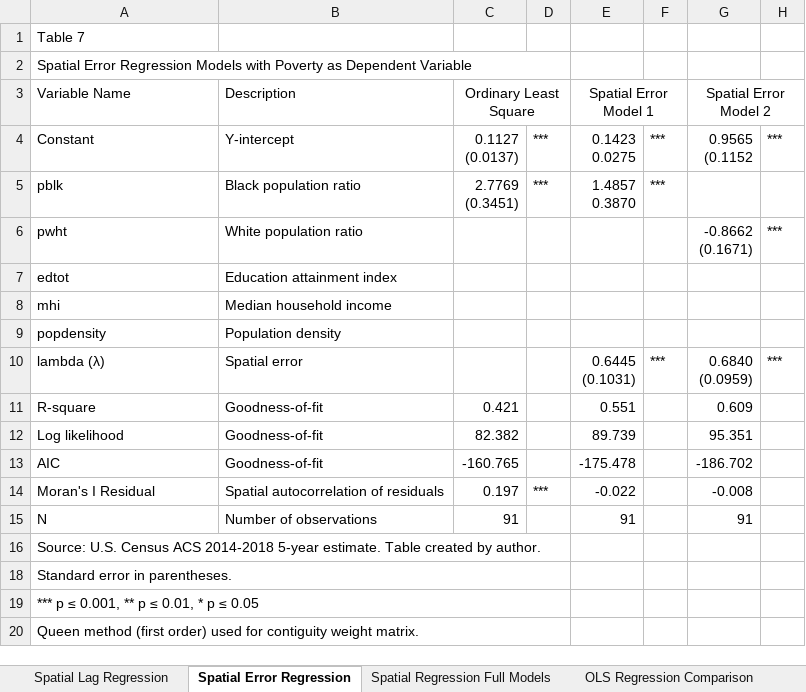
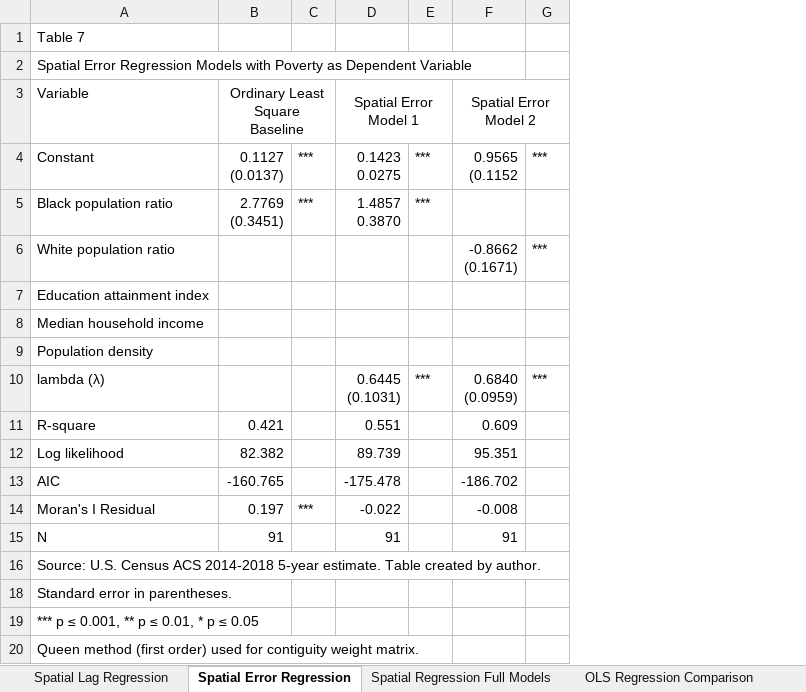
Before and after one commit to SLU-Courses-Townes/SOC5670, an Excel workbook: Assignments/Homework02/docs/Townes_SOC5670_Homework02_Tables.xlsx, sheet Spatial Error Regression, drawn as a sheet; only a part is shown; values as stored, in another font and other column widths than the file's, no borders; removed rows and columns are numbered as before the commit, all else as after; ↵ is a line break in a cell; the diff names each change by its address in the sheet, - before the commit and + after, or states it on an @@ line.

Commit message:
Updated regression tables

```diff
--- a/Assignments/Homework02/docs/Townes_SOC5670_Homework02_Tables.xlsx (sheet Spatial Error Regression)
+++ b/Assignments/Homework02/docs/Townes_SOC5670_Homework02_Tables.xlsx (sheet Spatial Error Regression)
-column B, rows 3-15: Description | Y-intercept | Black population ratio | White population ratio | Education attainment index | Median household income | Population density | Spatial error | Goodness-of-fit | Goodness-of-fit | Goodness-of-fit | Spatial autocorrelation of residuals | Number of observations
-A2:D2 merged
-A3: Variable Name
+A3: Variable
-B3: Ordinary Least Square
+B3: Ordinary Least Square ↵ Baseline
-A5: pblk
+A5: Black population ratio
-A6: pwht
+A6: White population ratio
-A7: edtot
+A7: Education attainment index
-A8: mhi
+A8: Median household income
-A9: popdensity
+A9: Population density
-A16:D16 merged
-A18:D18 merged
-A19:D19 merged
-A20:D20 merged
```
Also changed, not shown: sheet Mod OLS Regression Comparison, sheet Spatial Regression Full Models, sheet Spatial Lag Regression, sheet Modified Spatial Regression, sheet OLS Regression Comparison, other sheet tabs, 2 other files.
